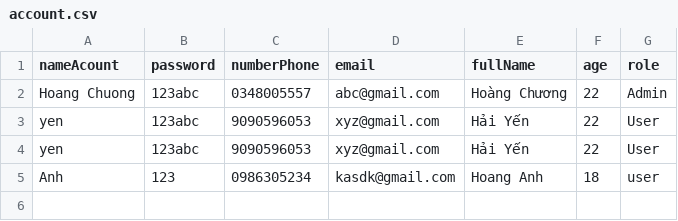
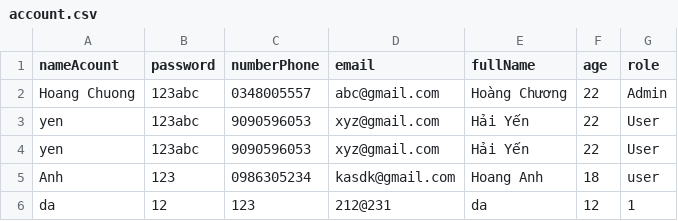
Before and after one commit to chuong0608/CaseStudy-MD2, a CSV file: account.csv, drawn as a sheet.

```diff
--- a/account.csv
+++ b/account.csv
@@ -5 +5,2 @@ yen,123abc,9090596053,xyz@gmail.com,Hải Yến,22,User
 Anh,123,0986305234,kasdk@gmail.com,Hoang  Anh,18,user
+da,12,123,212@231,da,12,1
```
Also changed, not shown: 6 other files.
